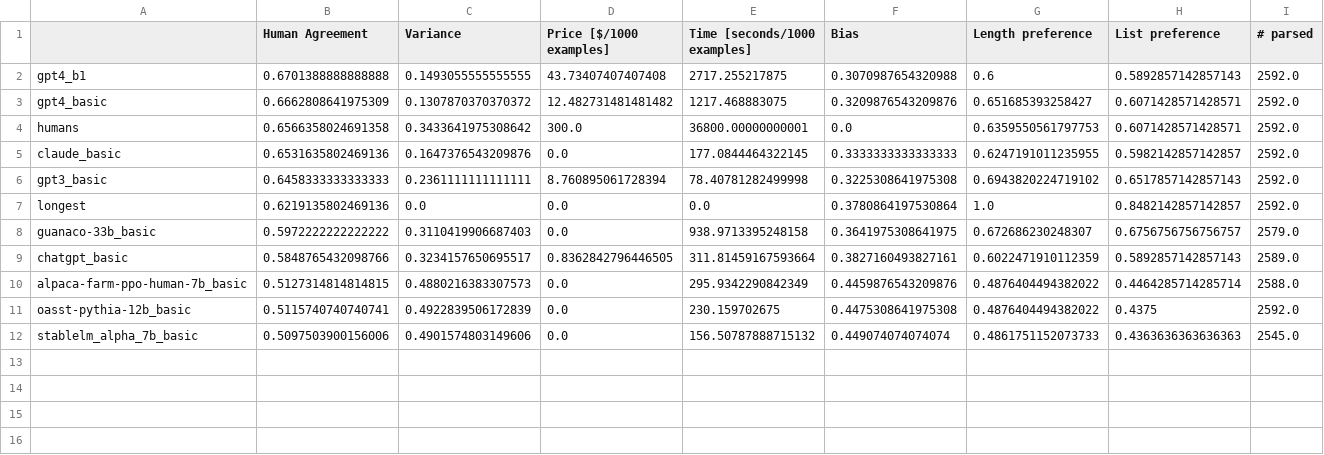
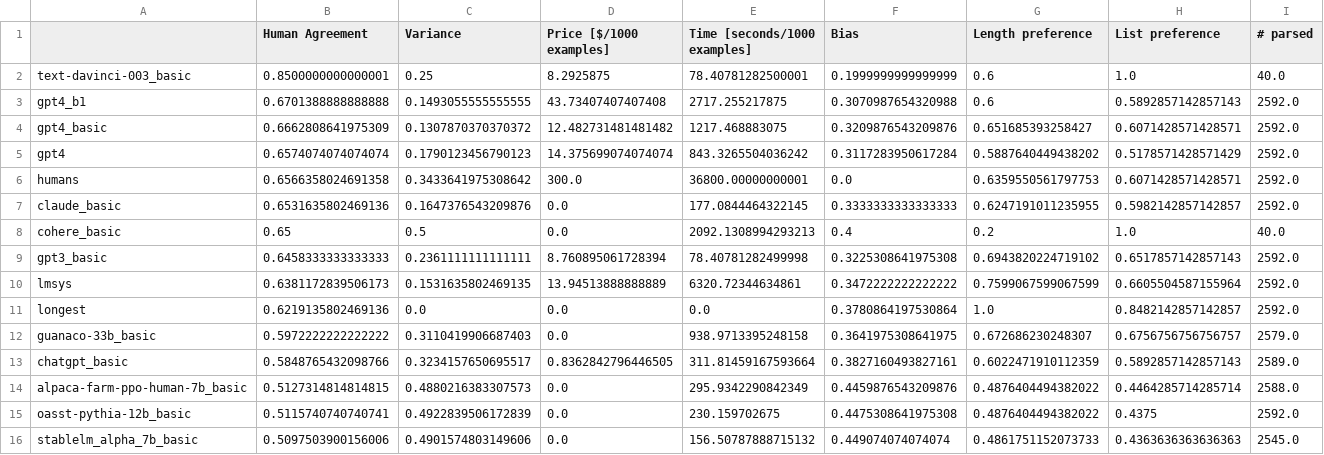
Before and after one commit to tatsu-lab/alpaca_eval, a CSV file: src/alpaca_eval/leaderboards/pairwise/evaluators_leaderboard.csv, drawn as a sheet; the diff names each change by its address in the sheet, - before the commit and + after, or states it on an @@ line.

Commit message:
evaluator leaderboard

```diff
--- a/src/alpaca_eval/leaderboards/pairwise/evaluators_leaderboard.csv
+++ b/src/alpaca_eval/leaderboards/pairwise/evaluators_leaderboard.csv
+row 2: text-davinci-003_basic | 0.8500000000000001 | 0.25 | 8.2925875 | 78.40781282500001 | 0.1999999999999999 | 0.6 | 1.0 | 40.0
+row 5: gpt4 | 0.6574074074074074 | 0.1790123456790123 | 14.375699074074074 | 843.3265504036242 | 0.3117283950617284 | 0.5887640449438202 | 0.5178571428571429 | 2592.0
+row 8: cohere_basic | 0.65 | 0.5 | 0.0 | 2092.1308994293213 | 0.4 | 0.2 | 1.0 | 40.0
+row 10: lmsys | 0.6381172839506173 | 0.1531635802469135 | 13.94513888888889 | 6320.72344634861 | 0.3472222222222222 | 0.7599067599067599 | 0.6605504587155964 | 2592.0
```
